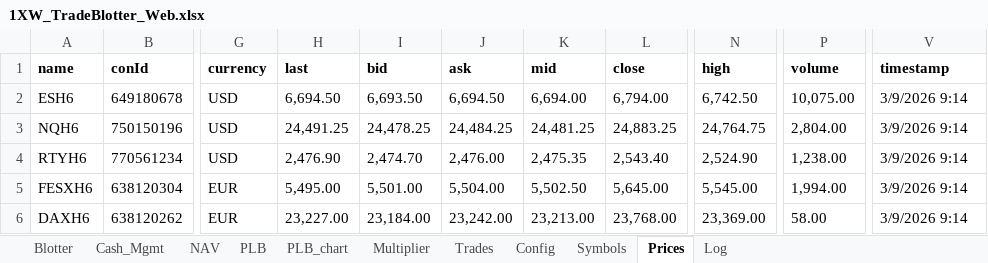
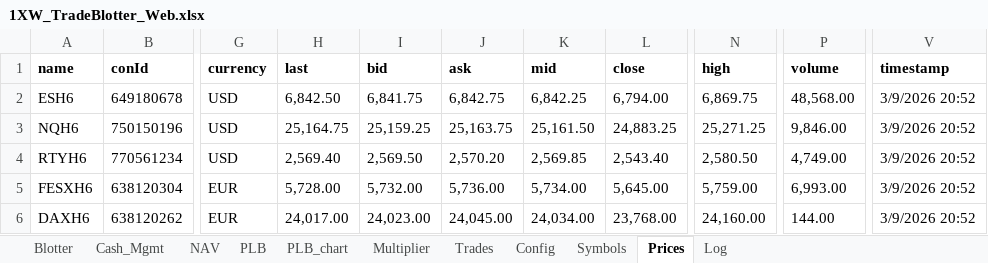
Before and after one commit to spatrese/1xw-website, an Excel workbook: 1XW_TradeBlotter_Web.xlsx, sheet Prices, drawn as a sheet; only a part is shown, gaps mark what is left out; values as stored, in another font and other column widths than the file's, no borders; the diff covers the shown part only; the diff names each change by its address in the sheet, - before the commit and + after, or states it on an @@ line.

```diff
--- a/1XW_TradeBlotter_Web.xlsx (sheet Prices)
+++ b/1XW_TradeBlotter_Web.xlsx (sheet Prices)
-H2 (last): 6,694.50
+H2 (last): 6,842.50
-I2 (bid): 6,693.50
+I2 (bid): 6,841.75
-J2 (ask): 6,694.50
+J2 (ask): 6,842.75
-K2 (mid): 6,694.00
+K2 (mid): 6,842.25
-N2 (high): 6,742.50
+N2 (high): 6,869.75
-P2 (volume): 10,075.00
+P2 (volume): 48,568.00
-V2:V6 (timestamp): 3/9/2026 9:14
+V2:V6 (timestamp): 3/9/2026 20:52
-H3 (last): 24,491.25
+H3 (last): 25,164.75
-I3 (bid): 24,478.25
+I3 (bid): 25,159.25
-J3 (ask): 24,484.25
+J3 (ask): 25,163.75
-K3 (mid): 24,481.25
+K3 (mid): 25,161.50
-N3 (high): 24,764.75
+N3 (high): 25,271.25
-P3 (volume): 2,804.00
+P3 (volume): 9,846.00
-H4 (last): 2,476.90
+H4 (last): 2,569.40
-I4 (bid): 2,474.70
+I4 (bid): 2,569.50
-J4 (ask): 2,476.00
+J4 (ask): 2,570.20
-K4 (mid): 2,475.35
+K4 (mid): 2,569.85
-N4 (high): 2,524.90
+N4 (high): 2,580.50
-P4 (volume): 1,238.00
+P4 (volume): 4,749.00
-H5 (last): 5,495.00
+H5 (last): 5,728.00
-I5 (bid): 5,501.00
+I5 (bid): 5,732.00
-J5 (ask): 5,504.00
+J5 (ask): 5,736.00
-K5 (mid): 5,502.50
+K5 (mid): 5,734.00
-N5 (high): 5,545.00
+N5 (high): 5,759.00
-P5 (volume): 1,994.00
+P5 (volume): 6,993.00
-H6 (last): 23,227.00
+H6 (last): 24,017.00
-I6 (bid): 23,184.00
+I6 (bid): 24,023.00
-J6 (ask): 23,242.00
+J6 (ask): 24,045.00
-K6 (mid): 23,213.00
+K6 (mid): 24,034.00
-N6 (high): 23,369.00
+N6 (high): 24,160.00
-P6 (volume): 58.00
+P6 (volume): 144.00
```
Also changed, not shown: 191 edited cells elsewhere in this sheet, sheet Blotter, sheet PLB, sheet Log, sheet NAV, sheet Trades, charts or pictures, 10 other files.
